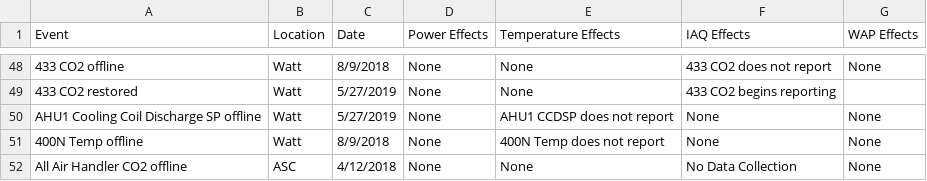
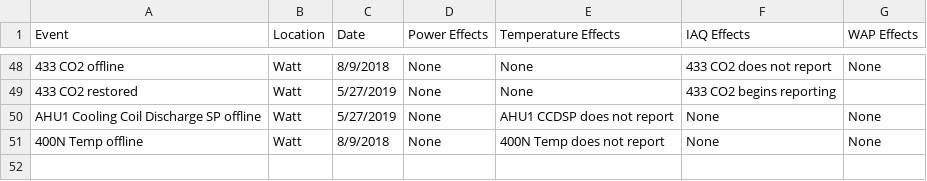
Before and after one commit to whitedl/CEVAC, a CSV file: known issues/Known Data Issues.csv, drawn as a sheet; only a part is shown, gaps mark what is left out.

Commit message:
Update Known Data Issues.csv

```diff
--- a/known issues/Known Data Issues.csv
+++ b/known issues/Known Data Issues.csv
@@ -51,2 +51 @@ AHU1 Cooling Coil Discharge SP offline,Watt,5/27/2019,None,AHU1 CCDSP does not r
 400N Temp offline,Watt,8/9/2018,None,400N Temp does not report,None,None
-All Air Handler CO2 offline,ASC,4/12/2018,None,None,No Data Collection,None
```
